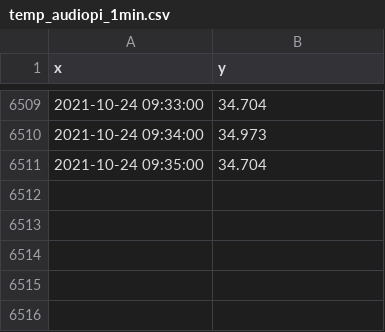
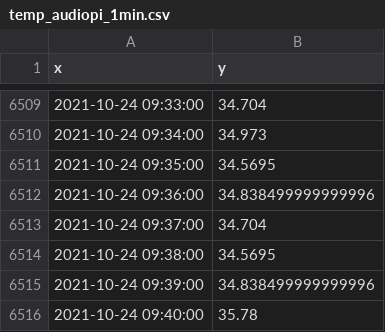
Before and after one commit to suprdory/pitemplog, a CSV file: temp_audiopi_1min.csv, drawn as a sheet; only a part is shown, gaps mark what is left out.

```diff
--- a/temp_audiopi_1min.csv
+++ b/temp_audiopi_1min.csv
@@ -6510,2 +6510,7 @@ x,y
 2021-10-24 09:34:00,34.973
-2021-10-24 09:35:00,34.704
+2021-10-24 09:35:00,34.5695
+2021-10-24 09:36:00,34.838499999999996
+2021-10-24 09:37:00,34.704
+2021-10-24 09:38:00,34.5695
+2021-10-24 09:39:00,34.838499999999996
+2021-10-24 09:40:00,35.78
```
Also changed, not shown: temp_pizero_1min.csv, temp_raspi2_1min.csv, 1 other file.
